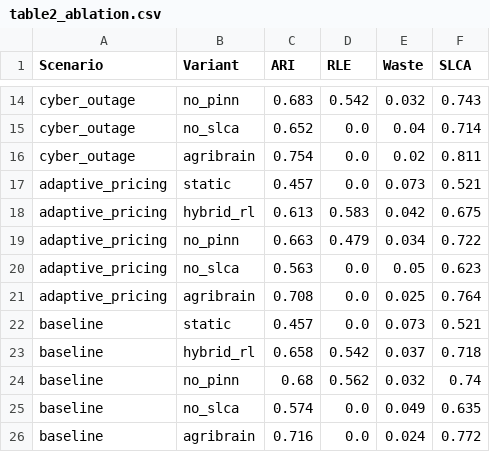
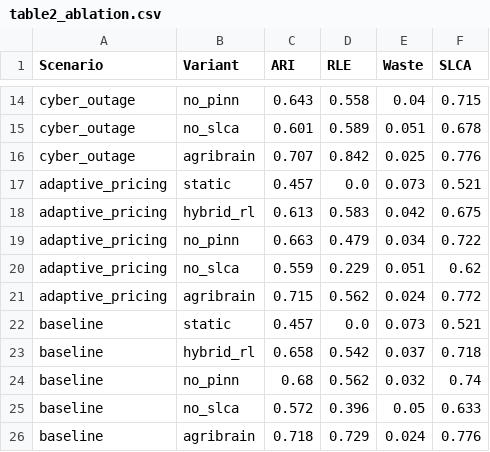
Before and after one commit to kprodigi/AGRI-BRAIN, a CSV file: mvp/simulation/results/table2_ablation.csv, drawn as a sheet; only a part is shown, gaps mark what is left out; the diff covers the shown part only; the diff names each change by its address in the sheet, - before the commit and + after, or states it on an @@ line.

Commit message:
fix: correct PINN bias, cap waste model, differentiate scenario temperatures, fix static baseline
- pinn_net.py: zero-init output layer weights and bias, increase lr to 0.02, increase lambda_phys to 1.0
- spoilage.py: increase default PINN epochs to 1000, set lambda_phys to 1.0
- waste.py: add 0.15 physical cap on per-step waste rate (FAO upper bound)
- action_selection.py: move static check before cyber outage block so static is always cold chain
- generate_results.py: add +5C temp creep to cyber outage, +2C surplus-driven stress to adaptive pricing
- validate_results.py: add 10-check post-generation validation suite
- Regenerated all results tables and figures with seed=42

```diff
--- a/mvp/simulation/results/table2_ablation.csv
+++ b/mvp/simulation/results/table2_ablation.csv
-C14 (ARI): 0.683
+C14 (ARI): 0.643
-D14 (RLE): 0.542
+D14 (RLE): 0.558
-E14 (Waste): 0.032
+E14 (Waste): 0.04
-F14 (SLCA): 0.743
+F14 (SLCA): 0.715
-C15 (ARI): 0.652
+C15 (ARI): 0.601
-D15 (RLE): 0.0
+D15 (RLE): 0.589
-E15 (Waste): 0.04
+E15 (Waste): 0.051
-F15 (SLCA): 0.714
+F15 (SLCA): 0.678
-C16 (ARI): 0.754
+C16 (ARI): 0.707
-D16 (RLE): 0.0
+D16 (RLE): 0.842
-E16 (Waste): 0.02
+E16 (Waste): 0.025
-F16 (SLCA): 0.811
+F16 (SLCA): 0.776
-C20 (ARI): 0.563
+C20 (ARI): 0.559
-D20 (RLE): 0.0
+D20 (RLE): 0.229
-E20 (Waste): 0.05
+E20 (Waste): 0.051
-F20 (SLCA): 0.623
+F20 (SLCA): 0.62
-C21 (ARI): 0.708
+C21 (ARI): 0.715
-D21 (RLE): 0.0
+D21 (RLE): 0.562
-E21 (Waste): 0.025
+E21 (Waste): 0.024
-F21 (SLCA): 0.764
+F21 (SLCA): 0.772
-C25 (ARI): 0.574
+C25 (ARI): 0.572
-D25 (RLE): 0.0
+D25 (RLE): 0.396
-E25 (Waste): 0.049
+E25 (Waste): 0.05
-F25 (SLCA): 0.635
+F25 (SLCA): 0.633
-C26 (ARI): 0.716
+C26 (ARI): 0.718
-D26 (RLE): 0.0
+D26 (RLE): 0.729
-F26 (SLCA): 0.772
+F26 (SLCA): 0.776
```
Also changed, not shown: 32 edited cells elsewhere in this file, mvp/simulation/results/table1_summary.csv, 21 other files.
